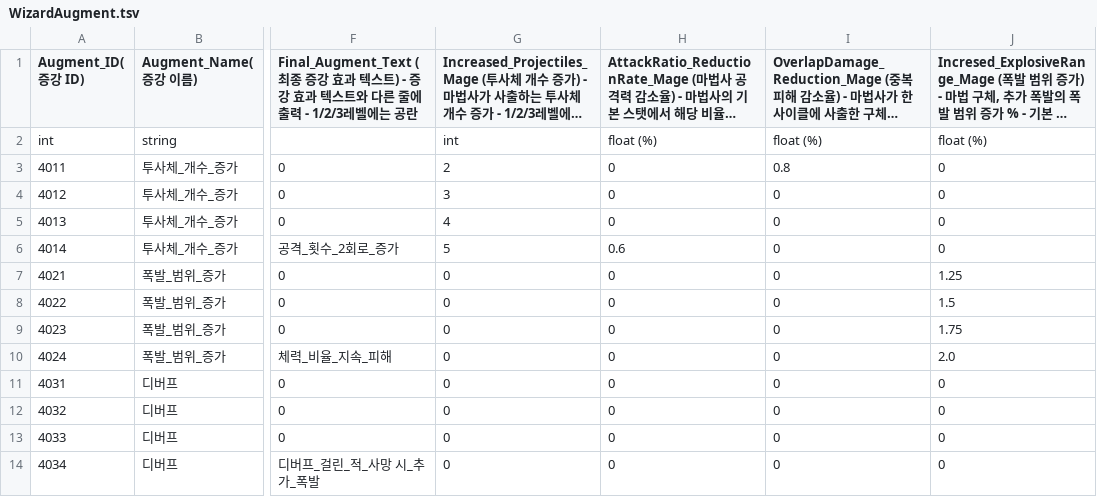
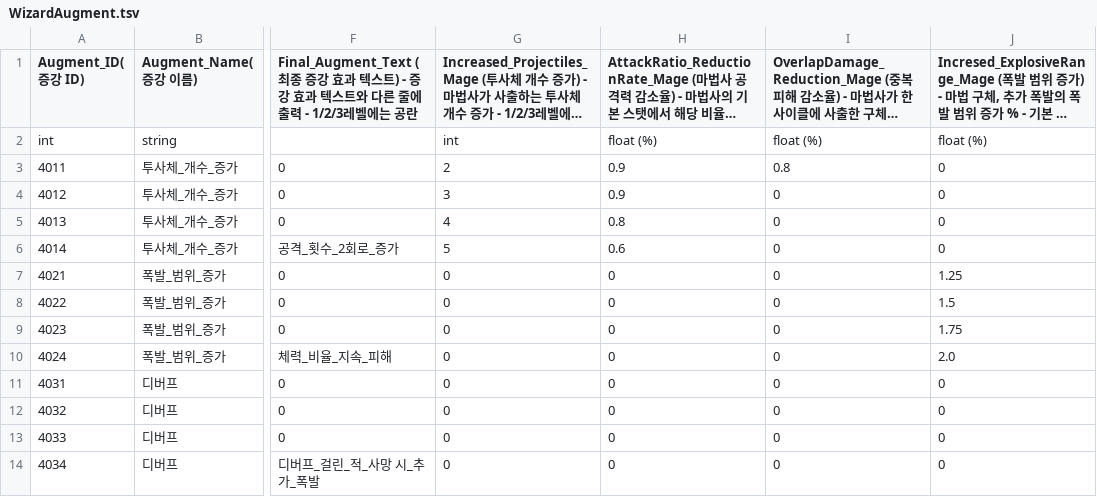
Before and after one commit to Kyungil-Study/LegendOfHammer, a TSV file: Assets/StreamingAssets/Table/Augment/WizardAugment.tsv, drawn as a sheet; only a part is shown, gaps mark what is left out; long unchanged cells end in …; the diff names each change by its address in the sheet, - before the commit and + after, or states it on an @@ line.

```diff
--- a/Assets/StreamingAssets/Table/Augment/WizardAugment.tsv
+++ b/Assets/StreamingAssets/Table/Augment/WizardAugment.tsv
-H3:H4: 0
+H3:H4: 0.9
-H5: 0
+H5: 0.8
```
Also changed, not shown: 2 other files.
